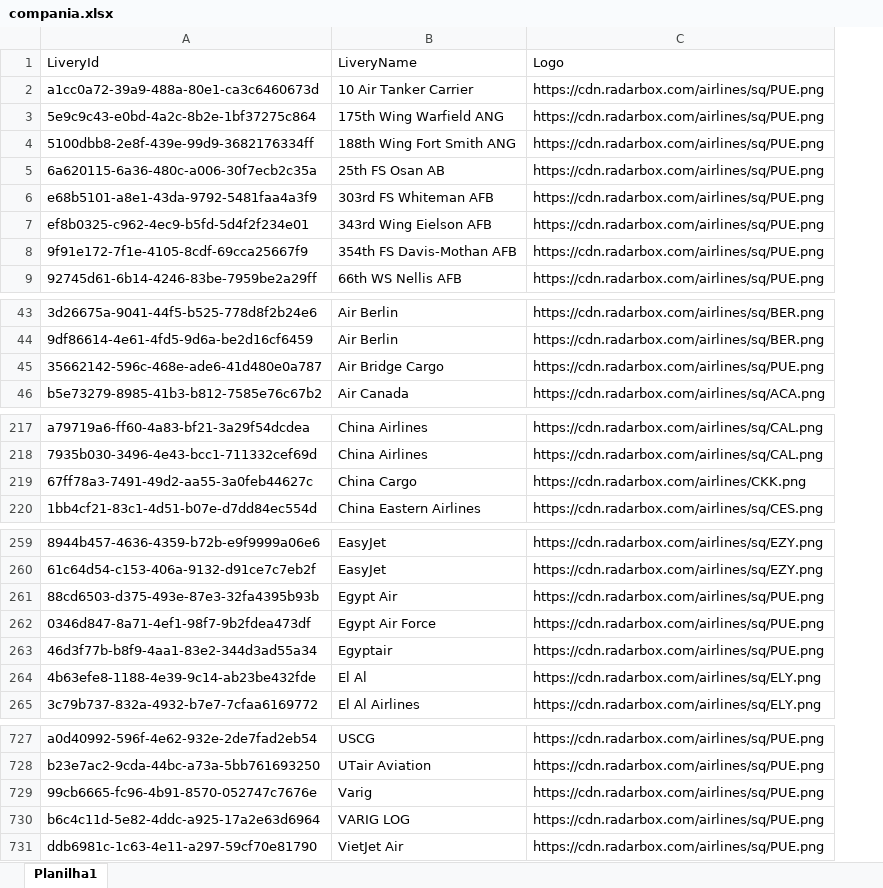
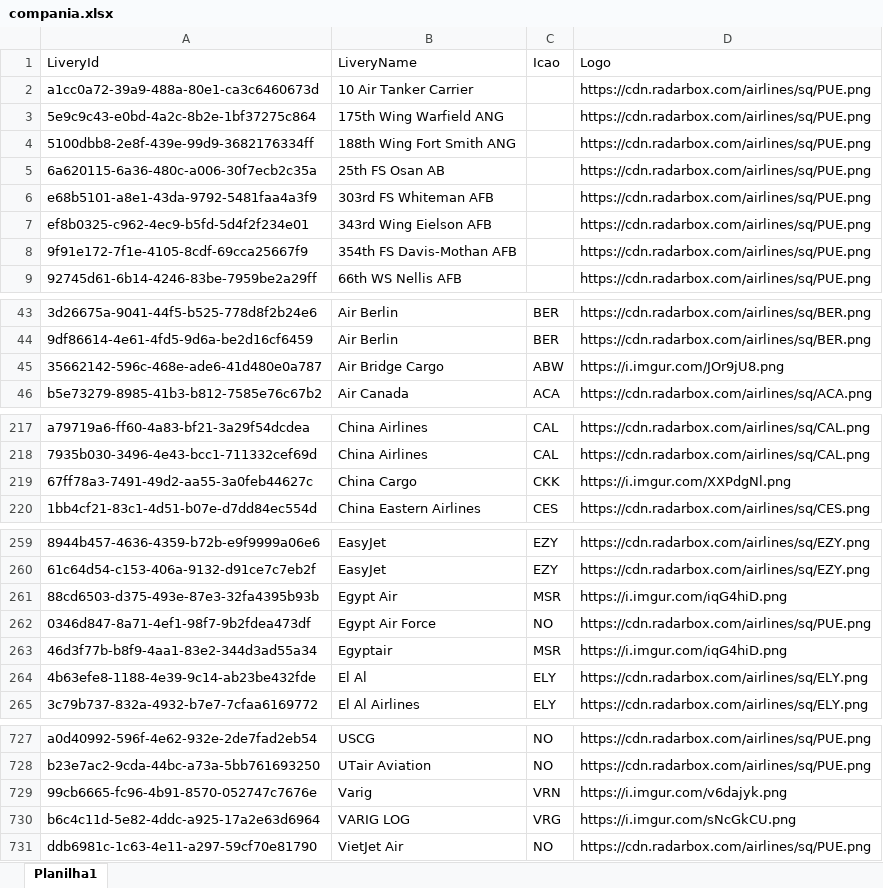
Before and after one commit to Dalmocabral/infinteflightaerobrasil_atc, an Excel workbook: compania.xlsx, sheet Planilha1, drawn as a sheet; only a part is shown, gaps mark what is left out; values as stored, in another font and other column widths than the file's, no cell formats; addresses are those after the commit; the diff covers the shown part only; the diff names each change by its address in the sheet, - before the commit and + after, or states it on an @@ line.

```diff
--- a/compania.xlsx (sheet Planilha1)
+++ b/compania.xlsx (sheet Planilha1)
+column C (Icao), rows 43-46: BER | BER | ABW | ACA; rows 217-220: CAL | CAL | CKK | CES; rows 259-265: EZY | EZY | MSR | NO | MSR | ELY | ELY; rows 727-731: NO | NO | VRN | VRG | NO
-D45 (Logo): https://cdn.radarbox.com/airlines/sq/PUE.png
+D45 (Logo): https://i.imgur.com/JOr9jU8.png
-D219 (Logo): https://cdn.radarbox.com/airlines/CKK.png
+D219 (Logo): https://i.imgur.com/XXPdgNl.png
-D261 (Logo): https://cdn.radarbox.com/airlines/sq/PUE.png
+D261 (Logo): https://i.imgur.com/iqG4hiD.png
-D263 (Logo): https://cdn.radarbox.com/airlines/sq/PUE.png
+D263 (Logo): https://i.imgur.com/iqG4hiD.png
-D729 (Logo): https://cdn.radarbox.com/airlines/sq/PUE.png
+D729 (Logo): https://i.imgur.com/v6dajyk.png
-D730 (Logo): https://cdn.radarbox.com/airlines/sq/PUE.png
+D730 (Logo): https://i.imgur.com/sNcGkCU.png
```
Also changed, not shown: 5 edited cells elsewhere in this sheet, cell formats, 1 other file.
